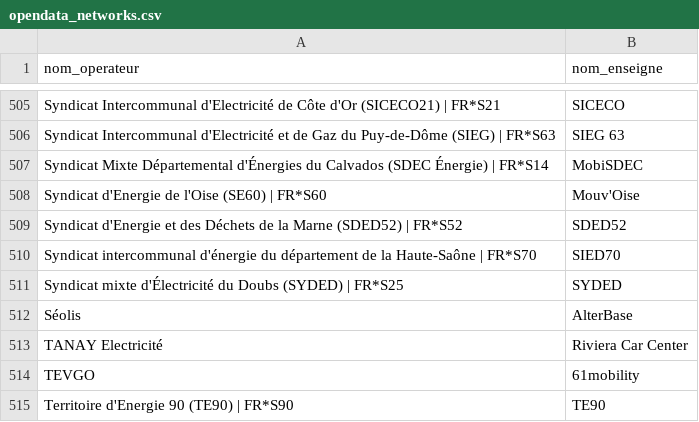
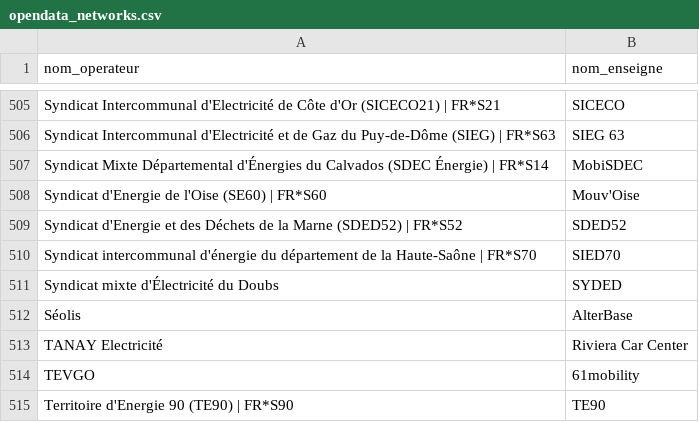
Before and after one commit to Jungle-Bus/ref-EU-EVSE, a CSV file: opendata_networks.csv, drawn as a sheet; only a part is shown, gaps mark what is left out.

Commit message:
deploy: 9835d0133a5b65df97a23c616909108e5ac1a9d1

```diff
--- a/opendata_networks.csv
+++ b/opendata_networks.csv
@@ -510,3 +510,3 @@ Syndicat d'Energie et des Déchets de la Marne (SDED52) | FR*S52,SDED52
 Syndicat intercommunal d'énergie du département de la Haute-Saône | FR*S70,SIED70
-Syndicat mixte d'Électricité du Doubs (SYDED) | FR*S25,SYDED
+Syndicat mixte d'Électricité du Doubs,SYDED
 Séolis,AlterBase
```
